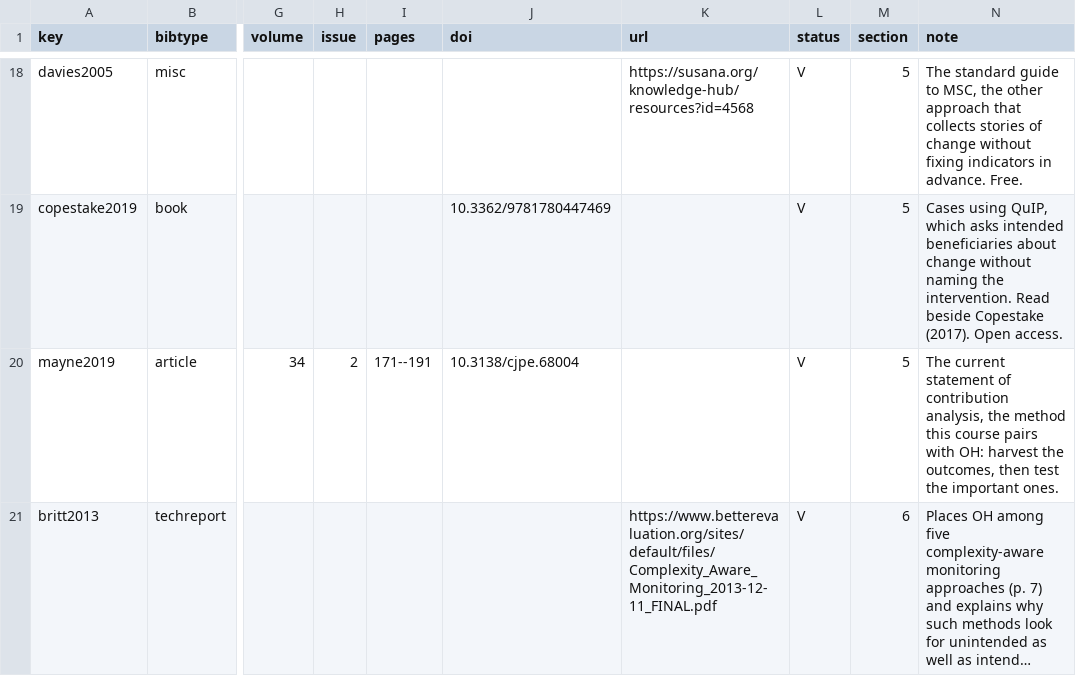
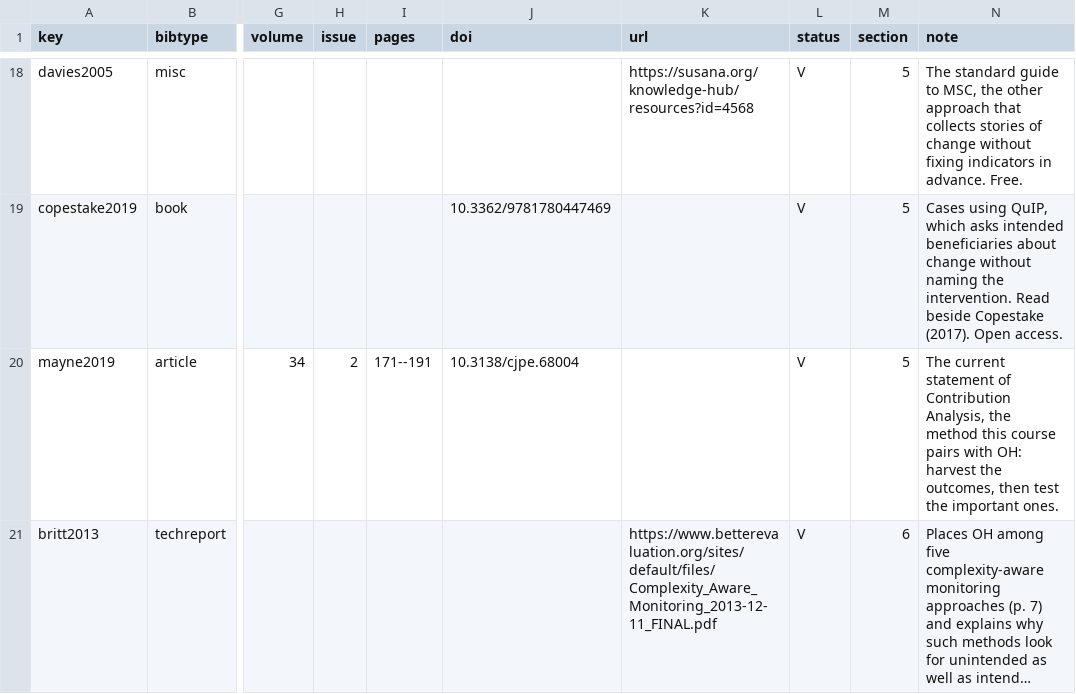
Before and after one commit to wenareeba/outcome-harvesting, a CSV file: bibliography/sources.csv, drawn as a sheet; only a part is shown, gaps mark what is left out; long unchanged cells end in …; the diff names each change by its address in the sheet, - before the commit and + after, or states it on an @@ line.

Commit message:
Capitalise Contribution Analysis in the course's own prose; published titles unchanged

```diff
--- a/bibliography/sources.csv
+++ b/bibliography/sources.csv
-N20 (note): …statement of contribution analysis, the method…
+N20 (note): …statement of Contribution Analysis, the method…
```
Also changed, not shown: 8 other files.
